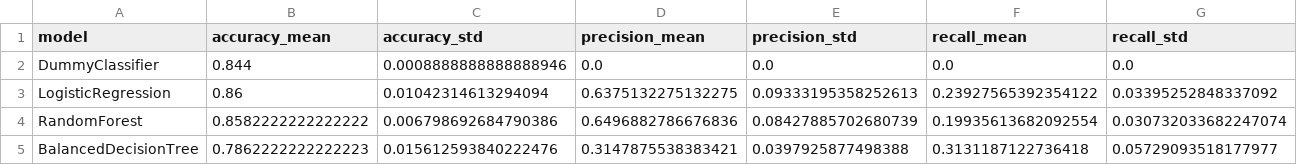
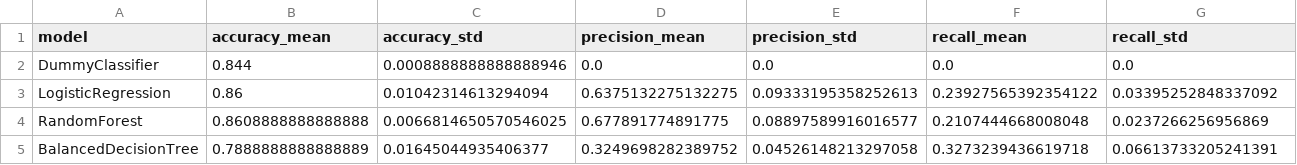
Before and after one commit to Ankitha-shivalinga/lab05-late-deliveries, a CSV file: reports/cv_results.csv, drawn as a sheet; only a part is shown; the diff covers the shown part only; the diff names each change by its address in the sheet, - before the commit and + after, or states it on an @@ line.

Commit message:
Fix cost docstring and refresh CV results from a clean run

```diff
--- a/reports/cv_results.csv
+++ b/reports/cv_results.csv
-B4 (accuracy_mean): 0.8582222222222222
+B4 (accuracy_mean): 0.8608888888888888
-C4 (accuracy_std): 0.006798692684790386
+C4 (accuracy_std): 0.0066814650570546025
-D4 (precision_mean): 0.6496882786676836
+D4 (precision_mean): 0.677891774891775
-E4 (precision_std): 0.08427885702680739
+E4 (precision_std): 0.08897589916016577
-F4 (recall_mean): 0.19935613682092554
+F4 (recall_mean): 0.2107444668008048
-G4 (recall_std): 0.030732033682247074
+G4 (recall_std): 0.0237266256956869
-B5 (accuracy_mean): 0.7862222222222223
+B5 (accuracy_mean): 0.7888888888888889
-C5 (accuracy_std): 0.015612593840222476
+C5 (accuracy_std): 0.01645044935406377
-D5 (precision_mean): 0.3147875538383421
+D5 (precision_mean): 0.3249698282389752
-E5 (precision_std): 0.0397925877498388
+E5 (precision_std): 0.04526148213297058
-F5 (recall_mean): 0.3131187122736418
+F5 (recall_mean): 0.3273239436619718
-G5 (recall_std): 0.05729093518177977
+G5 (recall_std): 0.06613733205241391
```
Also changed, not shown: 8 edited cells elsewhere in this file, 3 other files.
